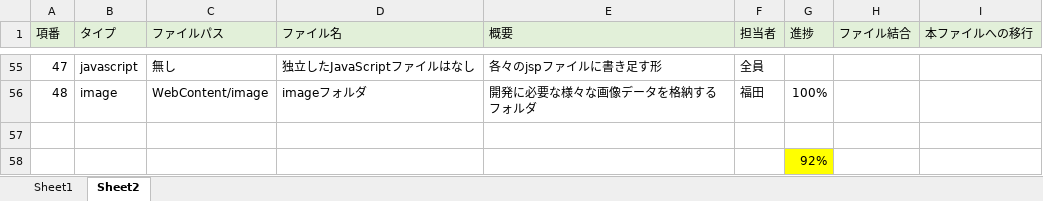
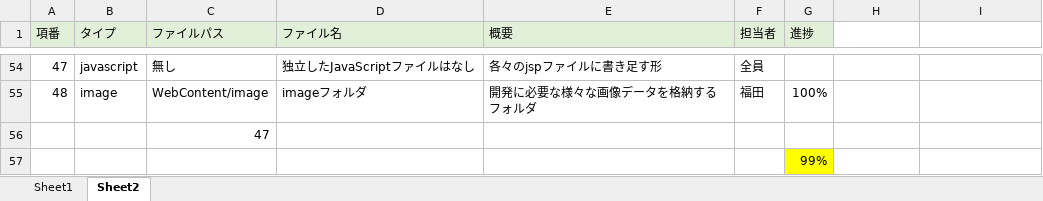
Before and after one commit to DOJO-2021/C-1, an Excel workbook: 文書管理フォルダ/外部設計用フォルダ/外部設計書類/ファイル構成一覧.xlsx, sheet Sheet2, drawn as a sheet; only a part is shown, gaps mark what is left out; values as stored, in another font and other column widths than the file's, no borders; addresses are those after the commit; the diff covers the shown part only; the diff names each change by its address in the sheet, - before the commit and + after, or states it on an @@ line.

```diff
--- a/文書管理フォルダ/外部設計用フォルダ/外部設計書類/ファイル構成一覧.xlsx (sheet Sheet2)
+++ b/文書管理フォルダ/外部設計用フォルダ/外部設計書類/ファイル構成一覧.xlsx (sheet Sheet2)
-H1: ファイル結合
+H1: (empty)
-H1:I1 fill: #E2F0D9
+H1:I1 fill: none
-I1: 本ファイルへの移行
+I1: (empty)
-C56 (ファイルパス): (empty)
+C56 (ファイルパス): 47
-G57 (進捗): 92%
+G57 (進捗): 99%
```
Also changed, not shown: 4 added rows, 5 removed rows and 39 edited cells elsewhere in this sheet, 1 other file.
